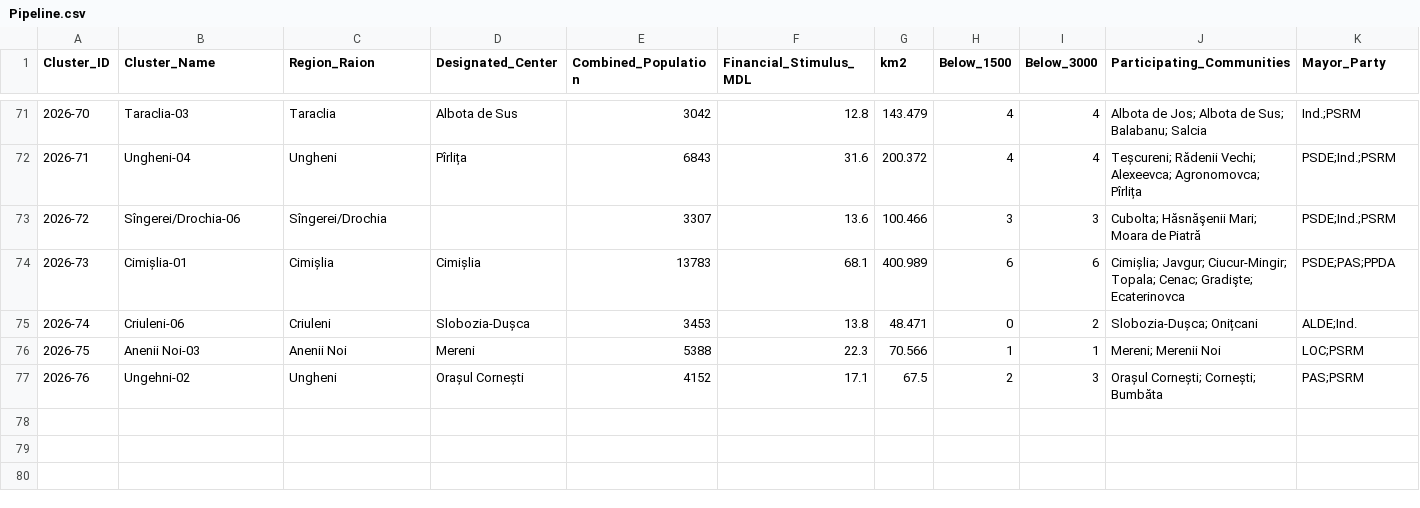
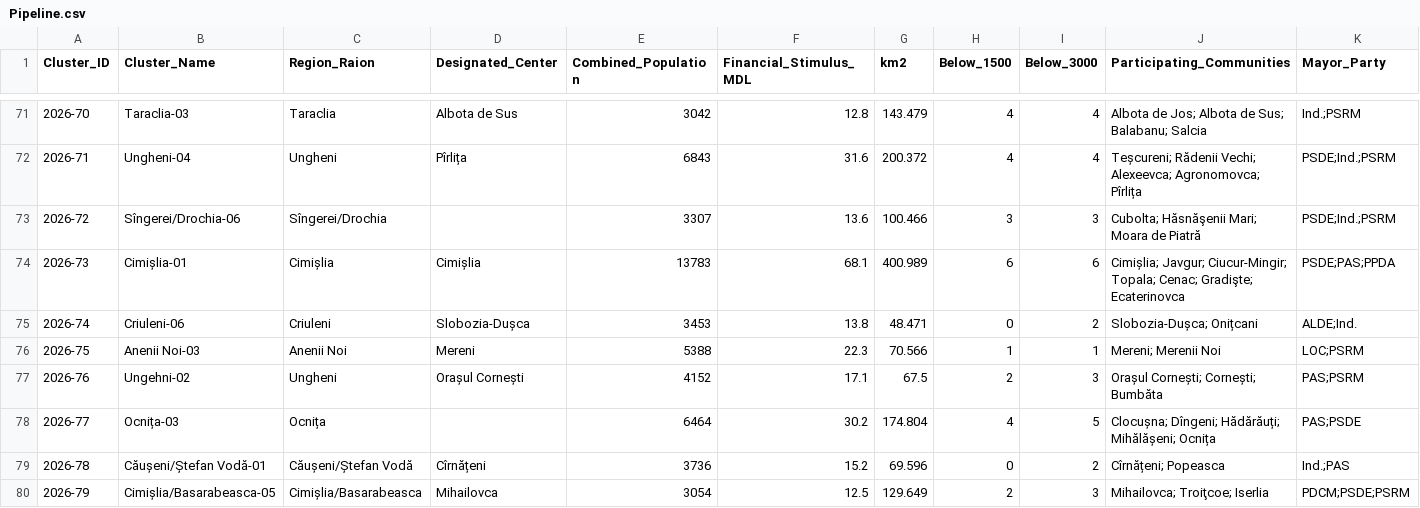
Before and after one commit to frank0051/Moldova-Primarii-Puternice-Dashboard, a CSV file: data/Pipeline.csv, drawn as a sheet; only a part is shown, gaps mark what is left out; rows hold the shown columns only; the diff names each change by its address in the sheet, - before the commit and + after, or states it on an @@ line.

```diff
--- a/data/Pipeline.csv
+++ b/data/Pipeline.csv
+row 78: 2026-77 | Ocnița-03 | Ocnița |  | 6464 | 30.2 | 174.804 | 4 | 5 | Clocușna; Dîngeni; Hădărăuți; Mihălășeni; Ocnița | PAS;PSDE
+row 79: 2026-78 | Căușeni/Ștefan Vodă-01 | Căușeni/Ștefan Vodă | Cîrnățeni | 3736 | 15.2 | 69.596 | 0 | 2 | Cîrnățeni; Popeasca | Ind.;PAS
+row 80: 2026-79 | Cimișlia/Basarabeasca-05 | Cimișlia/Basarabeasca | Mihailovca | 3054 | 12.5 | 129.649 | 2 | 3 | Mihailovca; Troiţcoe; Iserlia | PDCM;PSDE;PSRM
```
Also changed, not shown: data/decision_tracker.csv, data/individual_lpas.csv, 1 other file.
